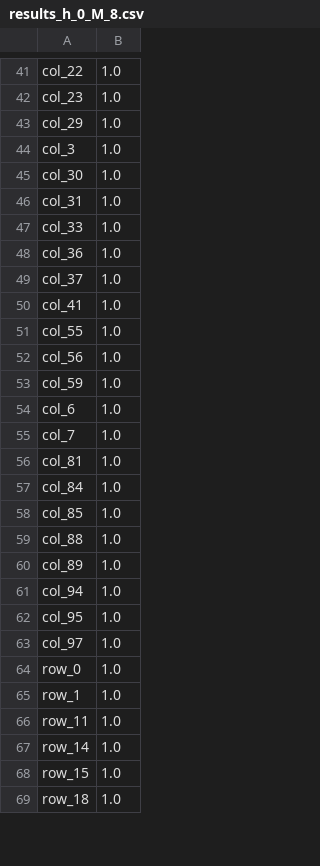
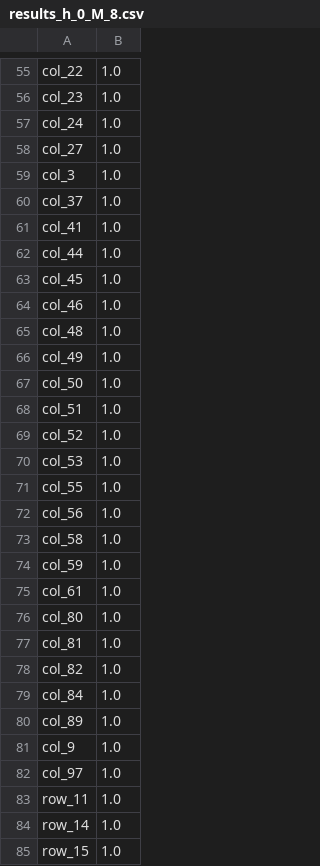
Before and after one commit to tam-km-truong/workspace_quasibiclique, a CSV file: Experiments/prob_9/results_h_0_M_8.csv, drawn as a sheet; only a part is shown, gaps mark what is left out; the shorter side is filled out with more unchanged rows; the diff covers the shown part only.

```diff
--- a/Experiments/prob_9/results_h_0_M_8.csv
+++ b/Experiments/prob_9/results_h_0_M_8.csv
@@ -42,25 +56,28 @@ col_22,1.0
 col_23,1.0
-col_29,1.0
+col_24,1.0
+col_27,1.0
 col_3,1.0
-col_30,1.0
-col_31,1.0
-col_33,1.0
-col_36,1.0
 col_37,1.0
 col_41,1.0
+col_44,1.0
+col_45,1.0
+col_46,1.0
+col_48,1.0
+col_49,1.0
+col_50,1.0
+col_51,1.0
+col_52,1.0
+col_53,1.0
 col_55,1.0
 col_56,1.0
+col_58,1.0
 col_59,1.0
-col_6,1.0
-col_7,1.0
+col_61,1.0
+col_80,1.0
 col_81,1.0
+col_82,1.0
 col_84,1.0
-col_85,1.0
-col_88,1.0
 col_89,1.0
-col_94,1.0
-col_95,1.0
+col_9,1.0
 col_97,1.0
-row_0,1.0
-row_1,1.0
 row_11,1.0
```
Also changed, not shown: 17 added rows, 8 removed rows and 6 edited cells elsewhere in this file, Experiments/prob_9/results_h_0_M_10.csv, Experiments/prob_9/results_h_0_M_4.csv, 21 other files.
